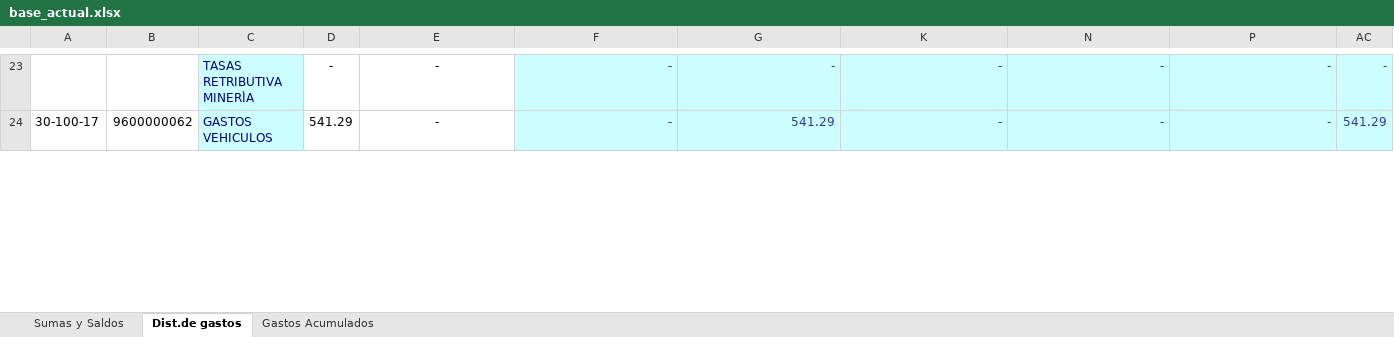
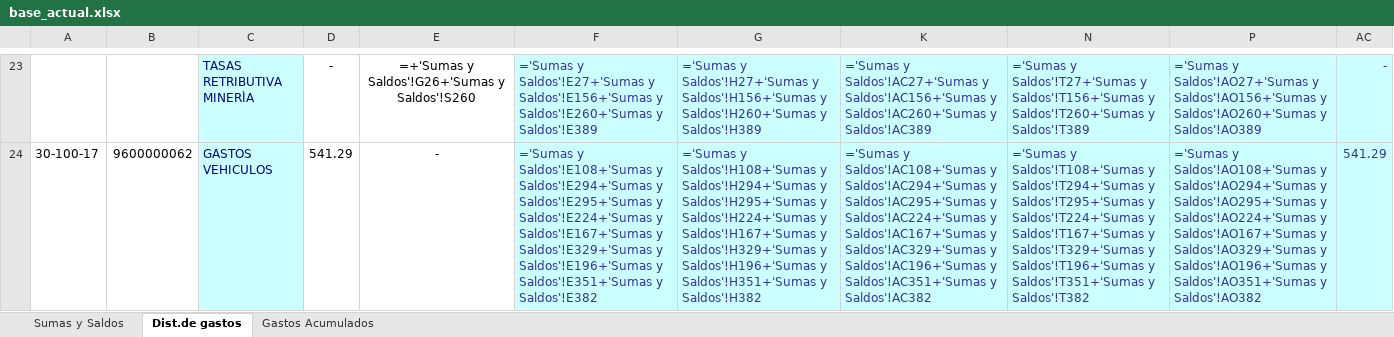
Before and after one commit to abrilmorantil/Informes, an Excel workbook: informe-a/base_actual.xlsx, sheet Dist.de gastos, drawn as a sheet; only a part is shown, gaps mark what is left out; values as stored, in another font and other column widths than the file's, no borders; formulas without a stored value are shown as written; the diff covers the shown part only; the diff names each change by its address in the sheet, - before the commit and + after, or states it on an @@ line.

```diff
--- a/informe-a/base_actual.xlsx (sheet Dist.de gastos)
+++ b/informe-a/base_actual.xlsx (sheet Dist.de gastos)
-E23: -
+E23: =+'Sumas y Saldos'!G26+'Sumas y Saldos'!S260
-F23: -
+F23: ='Sumas y Saldos'!E27+'Sumas y Saldos'!E156+'Sumas y Saldos'!E260+'Sumas y Saldos'!E389
-G23: -
+G23: ='Sumas y Saldos'!H27+'Sumas y Saldos'!H156+'Sumas y Saldos'!H260+'Sumas y Saldos'!H389
-K23: -
+K23: ='Sumas y Saldos'!AC27+'Sumas y Saldos'!AC156+'Sumas y Saldos'!AC260+'Sumas y Saldos'!AC389
-N23: -
+N23: ='Sumas y Saldos'!T27+'Sumas y Saldos'!T156+'Sumas y Saldos'!T260+'Sumas y Saldos'!T389
-P23: -
+P23: ='Sumas y Saldos'!AO27+'Sumas y Saldos'!AO156+'Sumas y Saldos'!AO260+'Sumas y Saldos'!AO389
-F24: -
+F24: ='Sumas y Saldos'!E108+'Sumas y Saldos'!E294+'Sumas y Saldos'!E295+'Sumas y Saldos'!E224+'Sumas y Saldos'!E167+'Sumas y Saldos'!E329+'Sumas y Saldos'!E196+'Sumas y Saldos'!E351+'Sumas y Saldos'!E382
-G24: 541.29
+G24: ='Sumas y Saldos'!H108+'Sumas y Saldos'!H294+'Sumas y Saldos'!H295+'Sumas y Saldos'!H224+'Sumas y Saldos'!H167+'Sumas y Saldos'!H329+'Sumas y Saldos'!H196+'Sumas y Saldos'!H351+'Sumas y Saldos'!H382
-K24: -
+K24: ='Sumas y Saldos'!AC108+'Sumas y Saldos'!AC294+'Sumas y Saldos'!AC295+'Sumas y Saldos'!AC224+'Sumas y Saldos'!AC167+'Sumas y Saldos'!AC329+'Sumas y Saldos'!AC196+'Sumas y Saldos'!AC351+'Sumas y Saldos'!AC382
-N24: -
+N24: ='Sumas y Saldos'!T108+'Sumas y Saldos'!T294+'Sumas y Saldos'!T295+'Sumas y Saldos'!T224+'Sumas y Saldos'!T167+'Sumas y Saldos'!T329+'Sumas y Saldos'!T196+'Sumas y Saldos'!T351+'Sumas y Saldos'!T382
-P24: -
+P24: ='Sumas y Saldos'!AO108+'Sumas y Saldos'!AO294+'Sumas y Saldos'!AO295+'Sumas y Saldos'!AO224+'Sumas y Saldos'!AO167+'Sumas y Saldos'!AO329+'Sumas y Saldos'!AO196+'Sumas y Saldos'!AO351+'Sumas y Saldos'!AO382
```
Also changed, not shown: 5 added rows, 3 removed rows and 344 edited cells elsewhere in this sheet, sheet Gastos Acumulados, formulas that keep their value, hidden cells, 1 other file.
